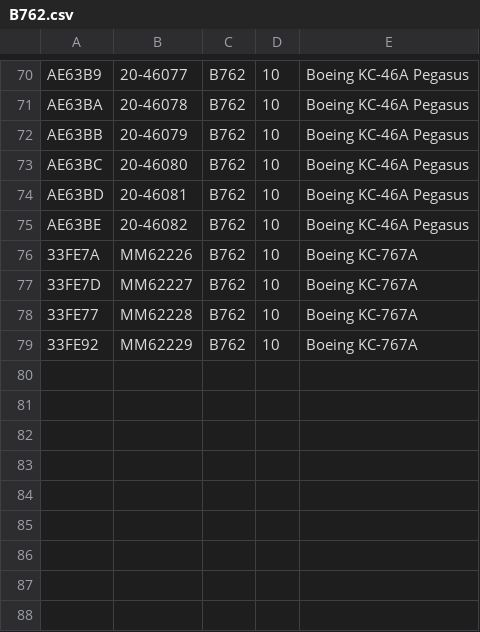
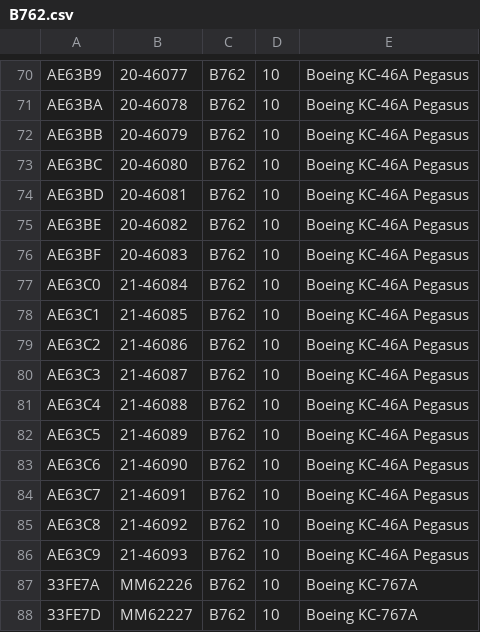
Before and after one commit to adsbfi/type-longnames, a CSV file: individual-types/B762.csv, drawn as a sheet; only a part is shown, gaps mark what is left out; the shorter side is filled out with more unchanged rows.

```diff
--- a/individual-types/B762.csv
+++ b/individual-types/B762.csv
@@ -75,2 +75,13 @@ AE63BD,20-46081,B762,10,Boeing KC-46A Pegasus
 AE63BE,20-46082,B762,10,Boeing KC-46A Pegasus
+AE63BF,20-46083,B762,10,Boeing KC-46A Pegasus
+AE63C0,21-46084,B762,10,Boeing KC-46A Pegasus
+AE63C1,21-46085,B762,10,Boeing KC-46A Pegasus
+AE63C2,21-46086,B762,10,Boeing KC-46A Pegasus
+AE63C3,21-46087,B762,10,Boeing KC-46A Pegasus
+AE63C4,21-46088,B762,10,Boeing KC-46A Pegasus
+AE63C5,21-46089,B762,10,Boeing KC-46A Pegasus
+AE63C6,21-46090,B762,10,Boeing KC-46A Pegasus
+AE63C7,21-46091,B762,10,Boeing KC-46A Pegasus
+AE63C8,21-46092,B762,10,Boeing KC-46A Pegasus
+AE63C9,21-46093,B762,10,Boeing KC-46A Pegasus
 33FE7A,MM62226,B762,10,Boeing KC-767A
```
Also changed, not shown: 4 other files.
